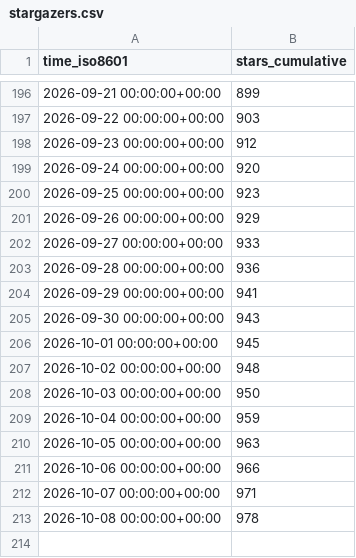
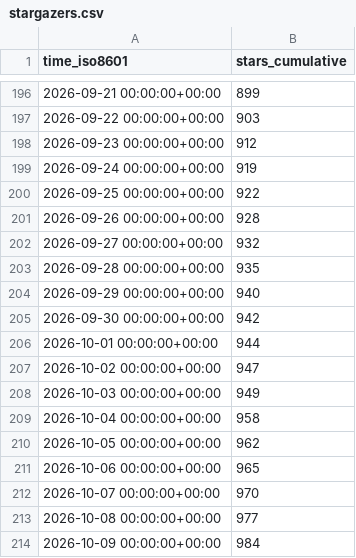
Before and after one commit to microsoft/power-platform-skills, a CSV file: microsoft/power-platform-skills/ghrs-data/stargazers.csv, drawn as a sheet; only a part is shown, gaps mark what is left out.

```diff
--- a/microsoft/power-platform-skills/ghrs-data/stargazers.csv
+++ b/microsoft/power-platform-skills/ghrs-data/stargazers.csv
@@ -198,16 +198,17 @@ time_iso8601,stars_cumulative
 2026-09-23 00:00:00+00:00,912
-2026-09-24 00:00:00+00:00,920
-2026-09-25 00:00:00+00:00,923
-2026-09-26 00:00:00+00:00,929
-2026-09-27 00:00:00+00:00,933
-2026-09-28 00:00:00+00:00,936
-2026-09-29 00:00:00+00:00,941
-2026-09-30 00:00:00+00:00,943
-2026-10-01 00:00:00+00:00,945
-2026-10-02 00:00:00+00:00,948
-2026-10-03 00:00:00+00:00,950
-2026-10-04 00:00:00+00:00,959
-2026-10-05 00:00:00+00:00,963
-2026-10-06 00:00:00+00:00,966
-2026-10-07 00:00:00+00:00,971
-2026-10-08 00:00:00+00:00,978
+2026-09-24 00:00:00+00:00,919
+2026-09-25 00:00:00+00:00,922
+2026-09-26 00:00:00+00:00,928
+2026-09-27 00:00:00+00:00,932
+2026-09-28 00:00:00+00:00,935
+2026-09-29 00:00:00+00:00,940
+2026-09-30 00:00:00+00:00,942
+2026-10-01 00:00:00+00:00,944
+2026-10-02 00:00:00+00:00,947
+2026-10-03 00:00:00+00:00,949
+2026-10-04 00:00:00+00:00,958
+2026-10-05 00:00:00+00:00,962
+2026-10-06 00:00:00+00:00,965
+2026-10-07 00:00:00+00:00,970
+2026-10-08 00:00:00+00:00,977
+2026-10-09 00:00:00+00:00,984
```
Also changed, not shown: microsoft/power-platform-skills/ghrs-data/forks.csv.
